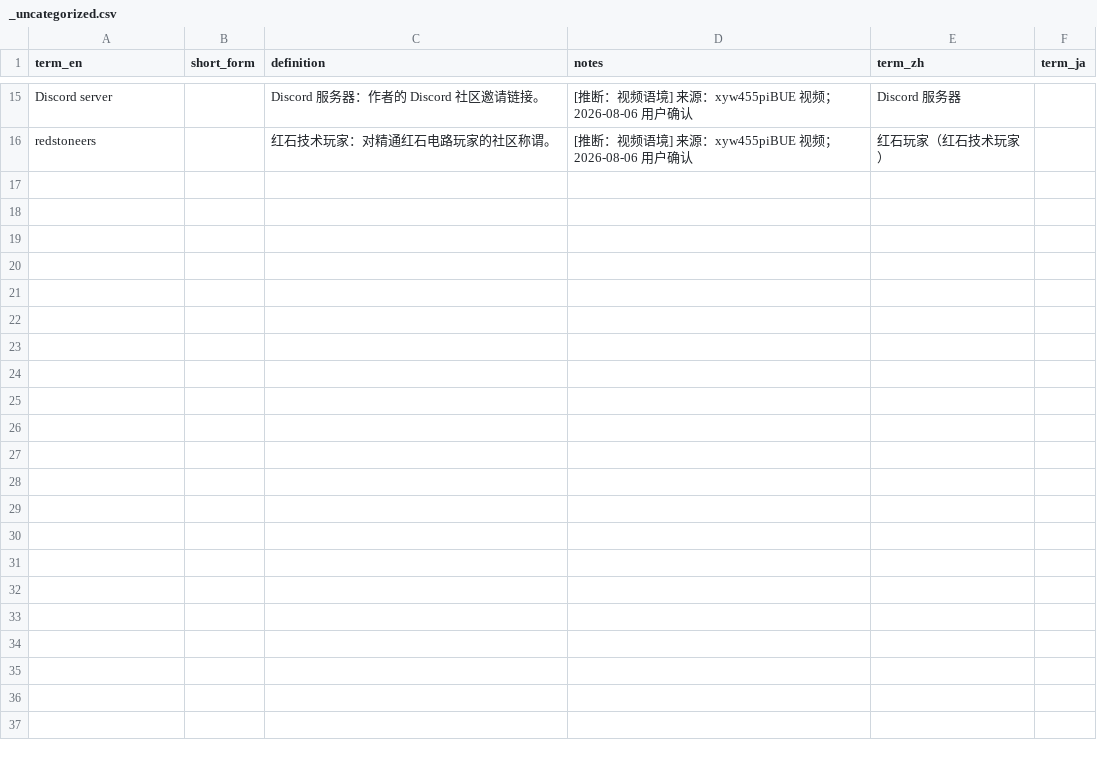
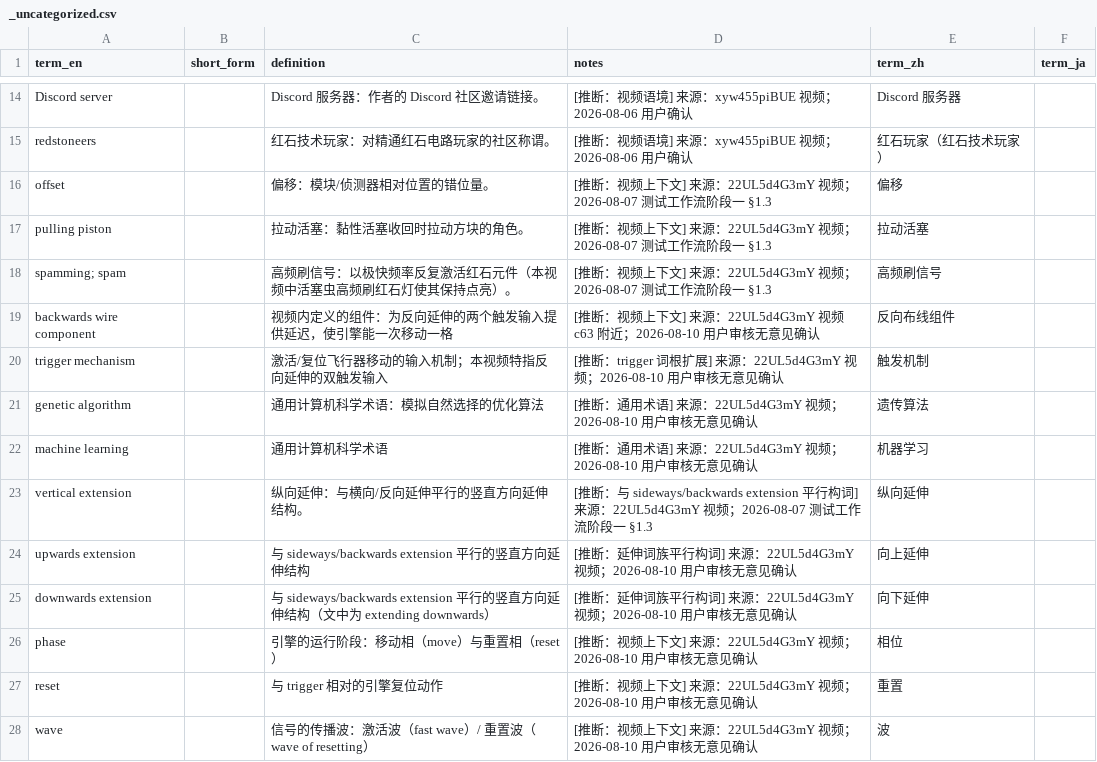
Before and after one commit to Youmiel/TechMCTranslationWorkflow, a CSV file: knowledge/01_terminology/_uncategorized.csv, drawn as a sheet; only a part is shown, gaps mark what is left out; the diff covers the shown part only; the diff names each change by its address in the sheet, - before the commit and + after, or states it on an @@ line.

```diff
--- a/knowledge/01_terminology/_uncategorized.csv
+++ b/knowledge/01_terminology/_uncategorized.csv
+row 16: offset |  | 偏移：模块/侦测器相对位置的错位量。 | [推断：视频上下文] 来源：22UL5d4G3mY 视频；2026-08-07 测试工作流阶段一 §1.3 | 偏移
+row 17: pulling piston |  | 拉动活塞：黏性活塞收回时拉动方块的角色。 | [推断：视频上下文] 来源：22UL5d4G3mY 视频；2026-08-07 测试工作流阶段一 §1.3 | 拉动活塞
+row 18: spamming; spam |  | 高频刷信号：以极快频率反复激活红石元件（本视频中活塞虫高频刷红石灯使其保持点亮）。 | [推断：视频上下文] 来源：22UL5d4G3mY 视频；2026-08-07 测试工作流阶段一 §1.3 | 高频刷信号
+row 19: backwards wire component |  | 视频内定义的组件：为反向延伸的两个触发输入提供延迟，使引擎能一次移动一格 | [推断：视频上下文] 来源：22UL5d4G3mY 视频 c63 附近；2026-08-10 用户审核无意见确认 | 反向布线组件
+row 20: trigger mechanism |  | 激活/复位飞行器移动的输入机制；本视频特指反向延伸的双触发输入 | [推断：trigger 词根扩展] 来源：22UL5d4G3mY 视频；2026-08-10 用户审核无意见确认 | 触发机制
+row 21: genetic algorithm |  | 通用计算机科学术语：模拟自然选择的优化算法 | [推断：通用术语] 来源：22UL5d4G3mY 视频；2026-08-10 用户审核无意见确认 | 遗传算法
+row 22: machine learning |  | 通用计算机科学术语 | [推断：通用术语] 来源：22UL5d4G3mY 视频；2026-08-10 用户审核无意见确认 | 机器学习
+row 23: vertical extension |  | 纵向延伸：与横向/反向延伸平行的竖直方向延伸结构。 | [推断：与 sideways/backwards extension 平行构词] 来源：22UL5d4G3mY 视频；2026-08-07 测试工作流阶段一 §1.3 | 纵向延伸
+row 24: upwards extension |  | 与 sideways/backwards extension 平行的竖直方向延伸结构 | [推断：延伸词族平行构词] 来源：22UL5d4G3mY 视频；2026-08-10 用户审核无意见确认 | 向上延伸
+row 25: downwards extension |  | 与 sideways/backwards extension 平行的竖直方向延伸结构（文中为 extending downwards） | [推断：延伸词族平行构词] 来源：22UL5d4G3mY 视频；2026-08-10 用户审核无意见确认 | 向下延伸
+row 26: phase |  | 引擎的运行阶段：移动相（move）与重置相（reset） | [推断：视频上下文] 来源：22UL5d4G3mY 视频；2026-08-10 用户审核无意见确认 | 相位
+row 27: reset |  | 与 trigger 相对的引擎复位动作 | [推断：视频上下文] 来源：22UL5d4G3mY 视频；2026-08-10 用户审核无意见确认 | 重置
+row 28: wave |  | 信号的传播波：激活波（fast wave）/ 重置波（wave of resetting） | [推断：视频上下文] 来源：22UL5d4G3mY 视频；2026-08-10 用户审核无意见确认 | 波
```
Also changed, not shown: 12 added rows and 1 removed row elsewhere in this file, knowledge/01_terminology/computational.csv, knowledge/01_terminology/proper_nouns.csv, 11 other files.
